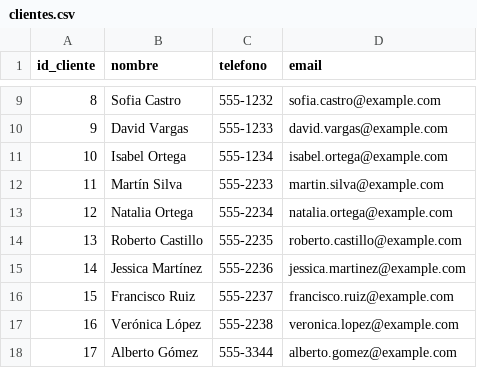
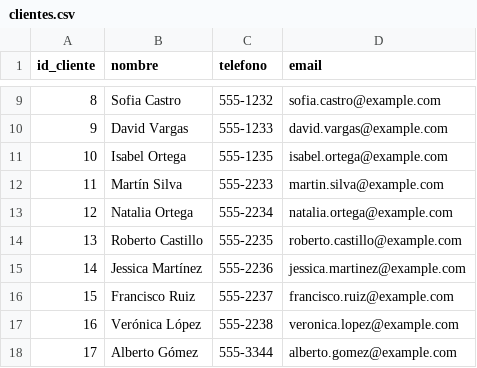
Before and after one commit to Josedoria93/sql_project, a CSV file: sql_project/data_csv/clientes.csv (was clientes.csv), drawn as a sheet; only a part is shown, gaps mark what is left out.

```diff
--- a/clientes.csv
+++ b/sql_project/data_csv/clientes.csv
@@ -10,3 +10,3 @@ id_cliente,nombre,telefono,email
 9,David Vargas,555-1233,david.vargas@example.com
-10,Isabel Ortega,555-1234,isabel.ortega@example.com
+10,Isabel Ortega,555-1235,isabel.ortega@example.com
 11,Martín Silva,555-2233,martin.silva@example.com
```
Also changed, not shown: sql_project/data_csv/empleados.csv, sql_project/data_csv/productos.csv, 38 other files.
